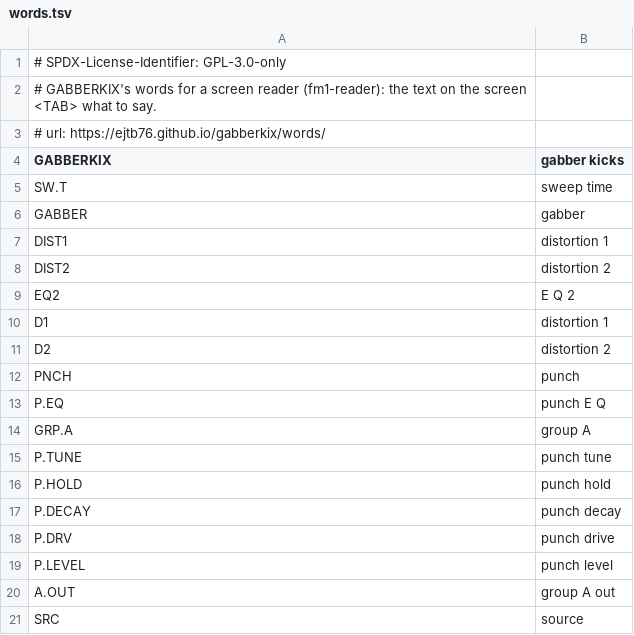
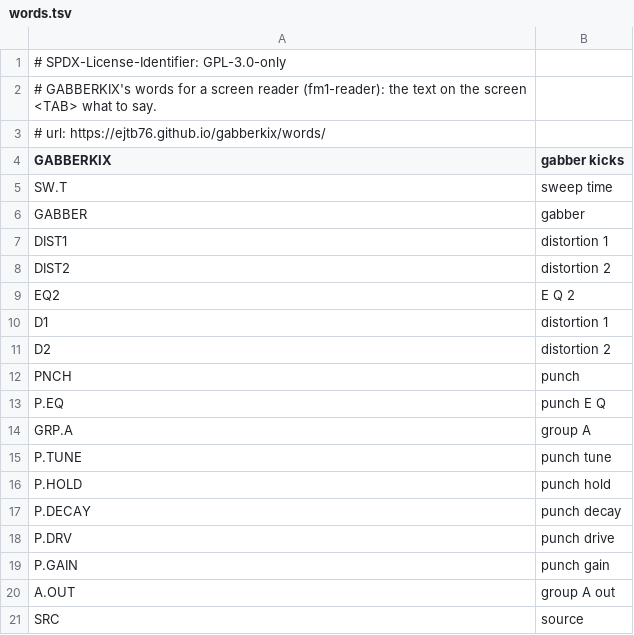
Before and after one commit to ejtb76/gabberkix, a TSV file: app/words.tsv, drawn as a sheet.

```diff
--- a/app/words.tsv
+++ b/app/words.tsv
@@ -18,3 +18,3 @@ P.DECAY	punch decay
 P.DRV	punch drive
-P.LEVEL	punch level
+P.GAIN	punch gain
 A.OUT	group A out
```
Also changed, not shown: 6 other files.
